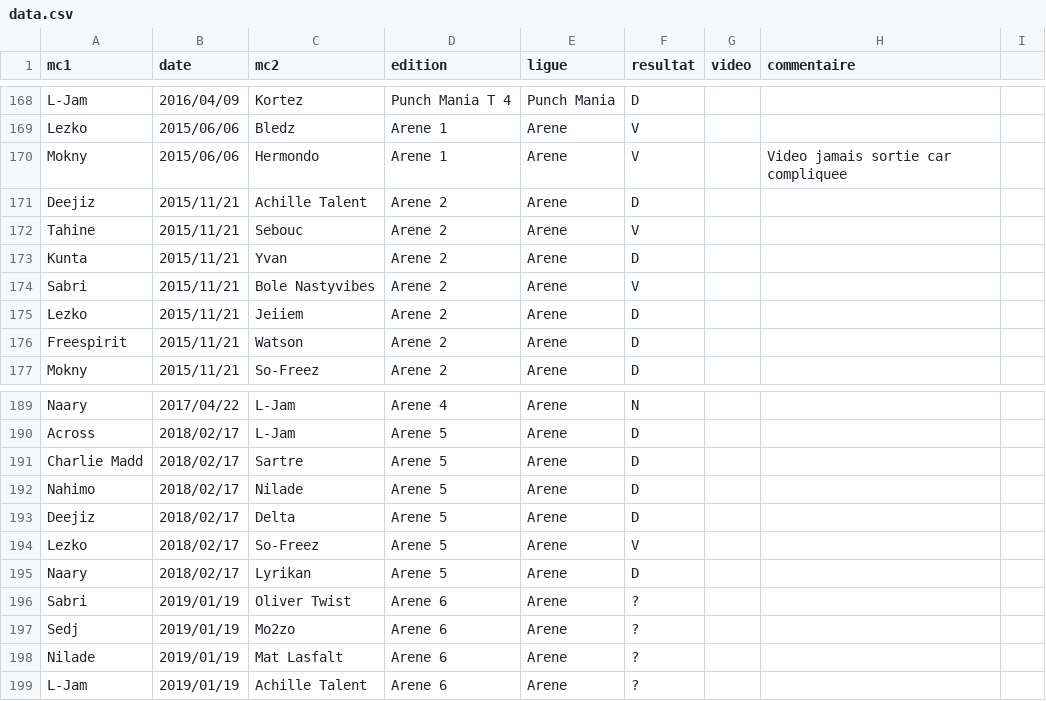
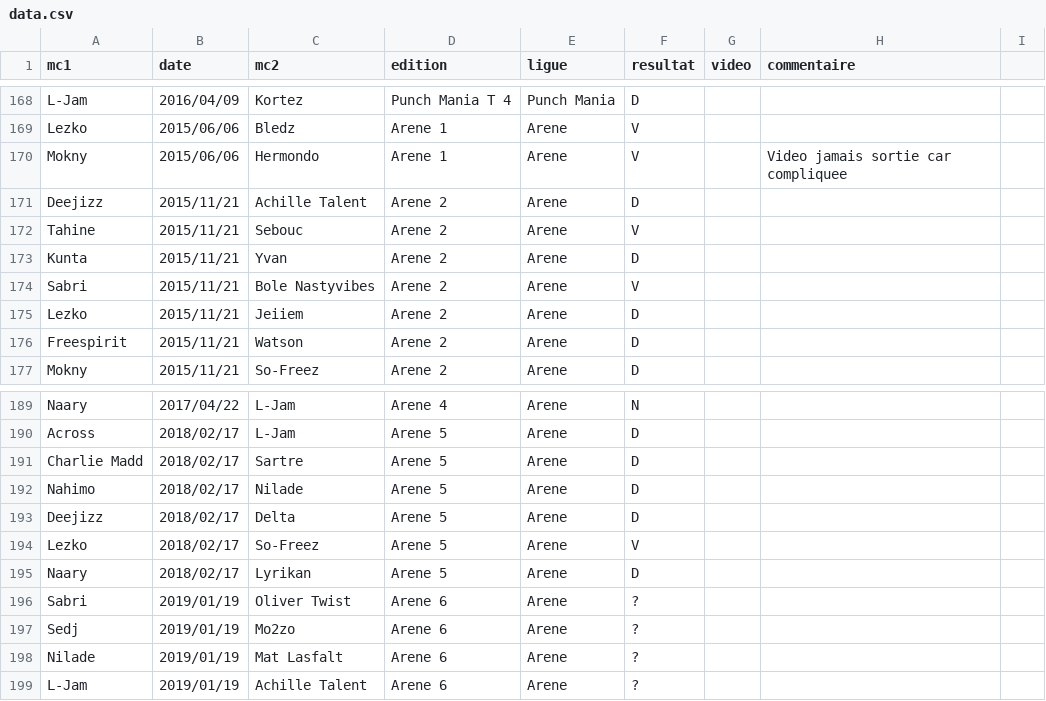
Before and after one commit to thibaultduponchelle/battlerec, a CSV file: data.csv, drawn as a sheet; only a part is shown, gaps mark what is left out.

Commit message:
s/Deejiz/Deejizz/g

```diff
--- a/data.csv
+++ b/data.csv
@@ -170,3 +170,3 @@ Lezko,2015/06/06,Bledz,Arene 1,Arene,V,,,
 Mokny,2015/06/06,Hermondo,Arene 1,Arene,V,,Video jamais sortie car compliquee,
-Deejiz,2015/11/21,Achille Talent,Arene 2,Arene,D,,,
+Deejizz,2015/11/21,Achille Talent,Arene 2,Arene,D,,,
 Tahine,2015/11/21,Sebouc,Arene 2,Arene,V,,,
@@ -192,3 +192,3 @@ Charlie Madd,2018/02/17,Sartre,Arene 5,Arene,D,,,
 Nahimo,2018/02/17,Nilade,Arene 5,Arene,D,,,
-Deejiz,2018/02/17,Delta,Arene 5,Arene,D,,,
+Deejizz,2018/02/17,Delta,Arene 5,Arene,D,,,
 Lezko,2018/02/17,So-Freez,Arene 5,Arene,V,,,
```
